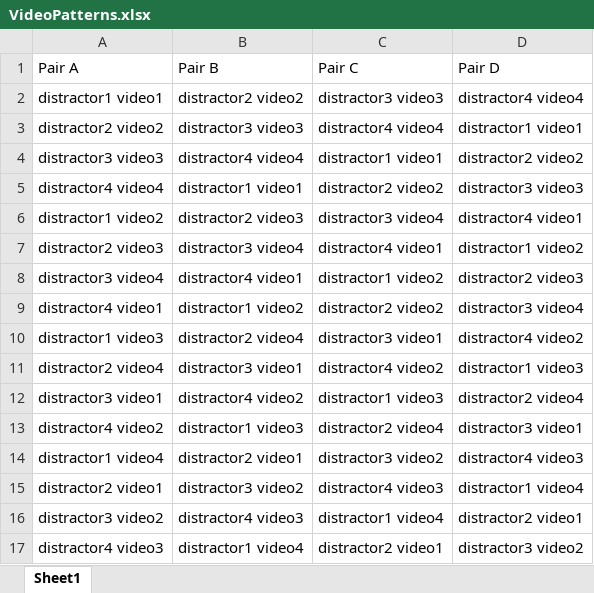
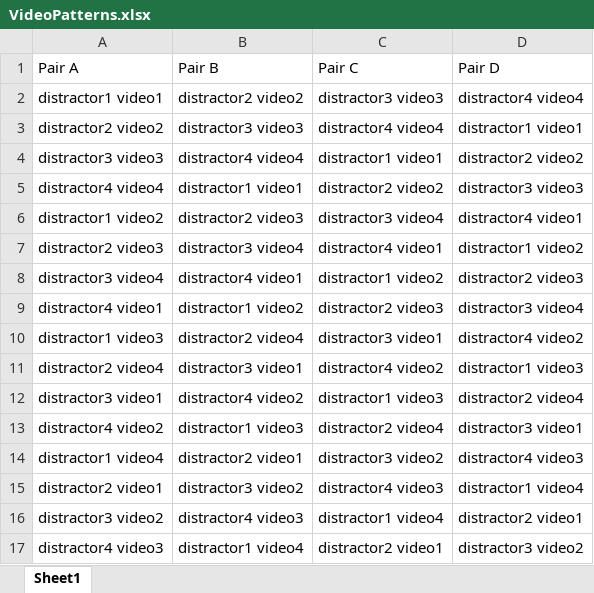
Before and after one commit to HamishHill-WK/PSY555Unit2, an Excel workbook: VideoPatterns.xlsx, sheet Sheet1, drawn as a sheet; values as stored, in another font and other column widths than the file's, no borders; the diff names each change by its address in the sheet, - before the commit and + after, or states it on an @@ line.

```diff
--- a/VideoPatterns.xlsx (sheet Sheet1)
+++ b/VideoPatterns.xlsx (sheet Sheet1)
-C9 (Pair C): distractor2 video2
+C9 (Pair C): distractor2 video3
```
Also changed, not shown: 4 other files.
